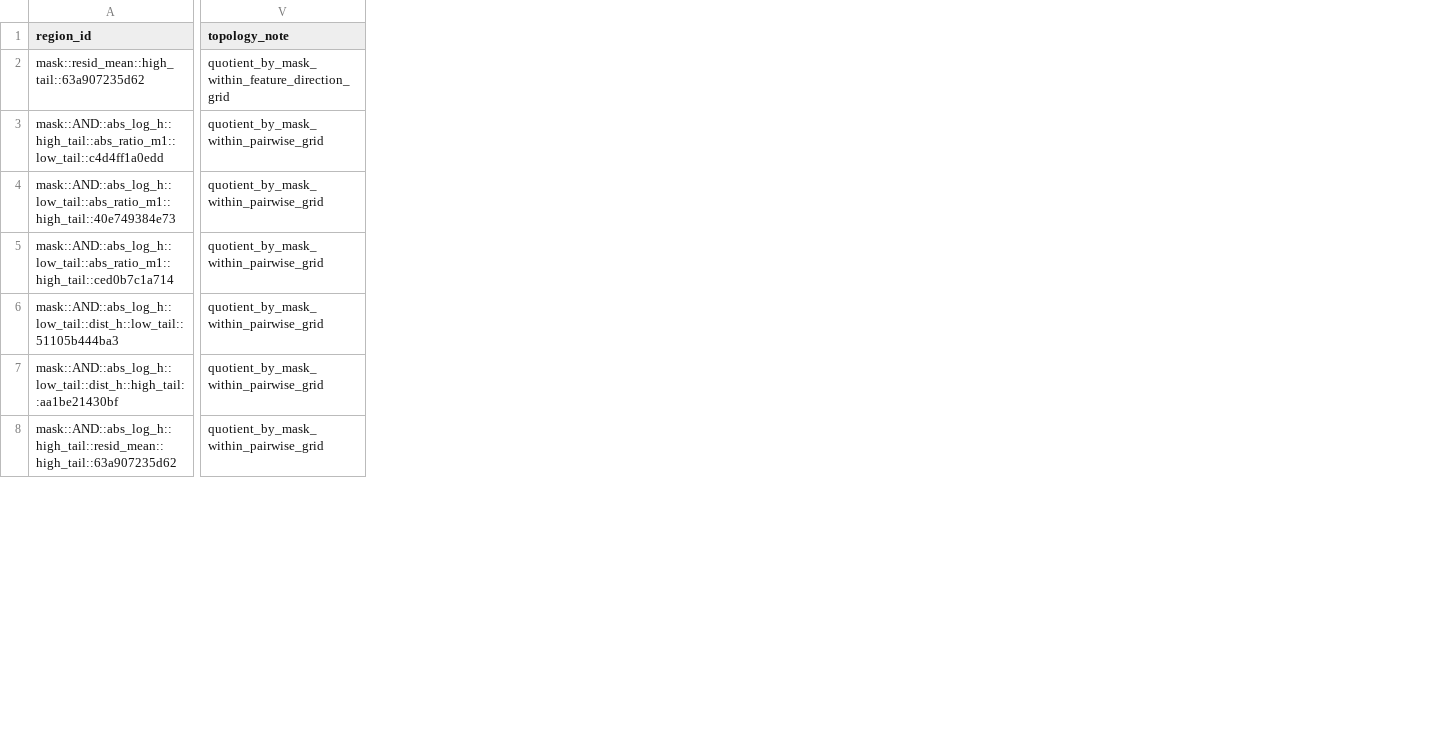
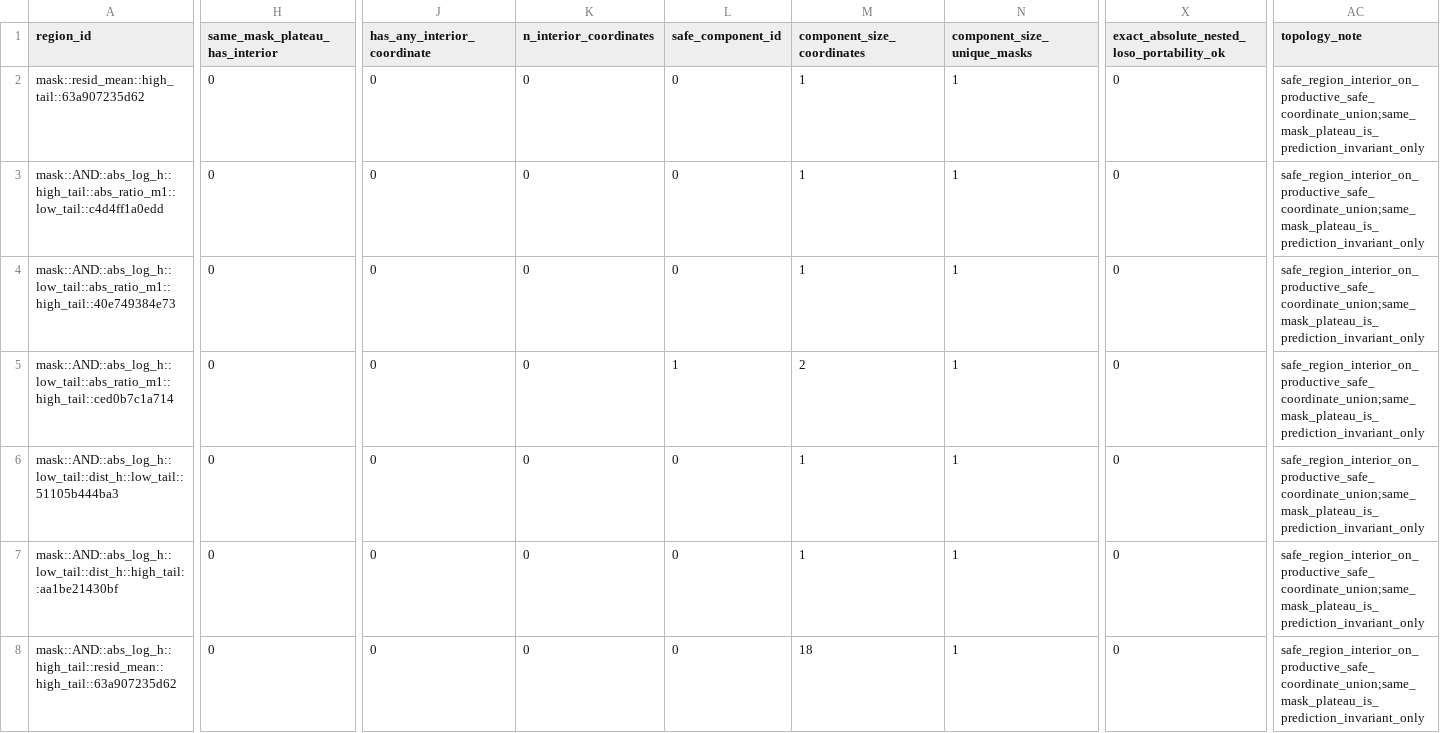
Before and after one commit to raylei50653/saccade, a CSV file: docs/modules/semantic/research/evidence/m_b1_5_stage2_q45_20260710/region_stability.csv, drawn as a sheet; only a part is shown, gaps mark what is left out; addresses are those after the commit; the diff covers the shown part only; the diff names each change by its address in the sheet, - before the commit and + after, or states it on an @@ line.

Commit message:
docs(semantic): refresh Q4.5 v4 evidence pack at evaluator HEAD
Re-run atlas after v4 commit so pack manifest/summary git_commit and
source SHAs match repository HEAD that produced the artifacts
(dc758e08, taxonomy stage2_q45_atlas_v4).

Terminal remains B: productive_safe=154, coord-union interiors=0,
exact-absolute nested LOSO portable=0, production_preset unchanged.

```diff
--- a/docs/modules/semantic/research/evidence/m_b1_5_stage2_q45_20260710/region_stability.csv
+++ b/docs/modules/semantic/research/evidence/m_b1_5_stage2_q45_20260710/region_stability.csv
+column H (same_mask_plateau_has_interior), rows 2-8: all 0
+column J (has_any_interior_coordinate), rows 2-8: all 0
+column K (n_interior_coordinates), rows 2-8: all 0
+column L (safe_component_id), rows 2-8: 0 | 0 | 0 | 1 | 0 | 0 | 0
+column M (component_size_coordinates), rows 2-8: 1 | 1 | 1 | 2 | 1 | 1 | 18
+column N (component_size_unique_masks), rows 2-8: all 1
+column X, rows 1-8: exact_absolute_nested_loso_portability_ok | 0 | 0 | 0 | 0 | 0 | 0 | 0
-AC2 (topology_note): quotient_by_mask_within_feature_direction_grid
+AC2 (topology_note): safe_region_interior_on_productive_safe_coordinate_union;same_mask_plateau_is_prediction_invariant_only
-AC3:AC8 (topology_note): quotient_by_mask_within_pairwise_grid
+AC3:AC8 (topology_note): safe_region_interior_on_productive_safe_coordinate_union;same_mask_plateau_is_prediction_invariant_only
```
Also changed, not shown: 4 added columns and 27 edited cells elsewhere in this file, docs/modules/semantic/research/evidence/m_b1_5_stage2_q45_20260710/nested_loso_clause_summary.csv, 6 other files.
